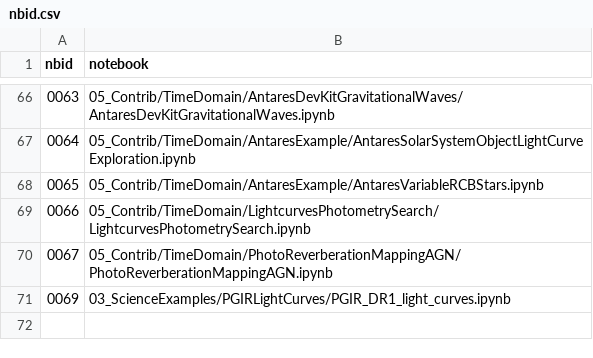
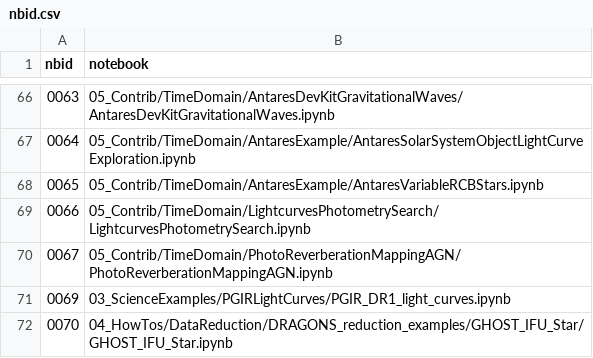
Before and after one commit to astro-datalab/notebooks-latest, a CSV file: nbid.csv, drawn as a sheet; only a part is shown, gaps mark what is left out; the diff names each change by its address in the sheet, - before the commit and + after, or states it on an @@ line.

Commit message:
Sorry, updated nbid.csv and keywords.txt weren\'t included in my last git push

```diff
--- a/nbid.csv
+++ b/nbid.csv
+row 72: 0070 | 04_HowTos/DataReduction/DRAGONS_reduction_examples/GHOST_IFU_Star/GHOST_IFU_Star.ipynb
```
Also changed, not shown: 1 other file.
